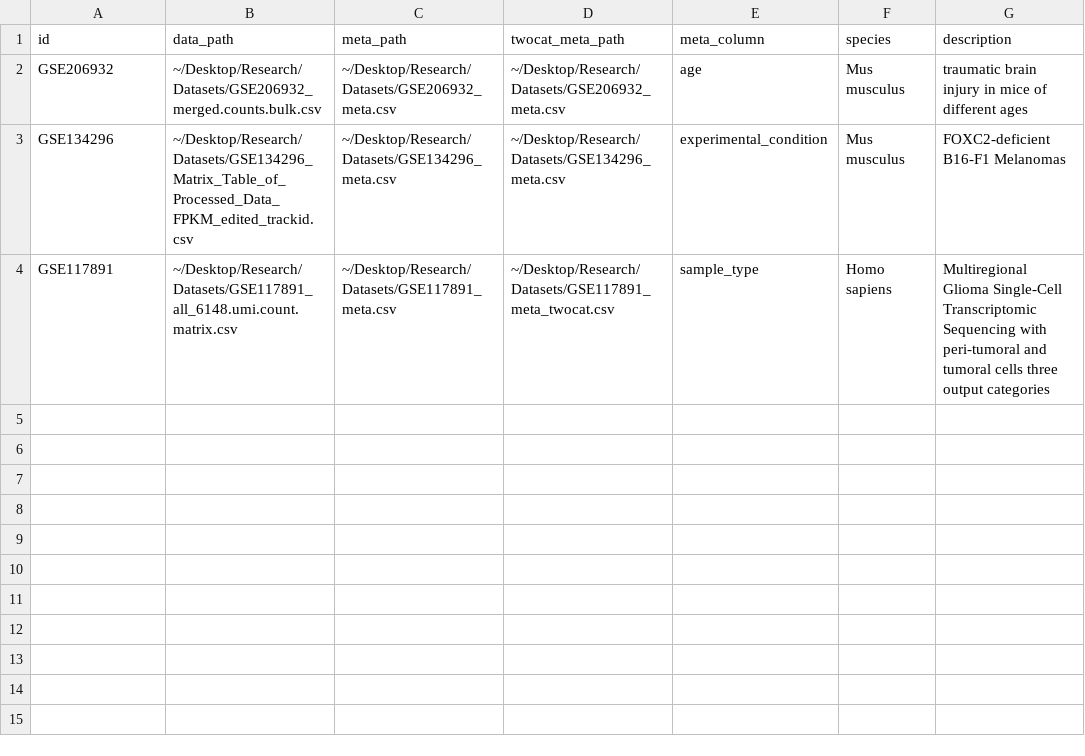
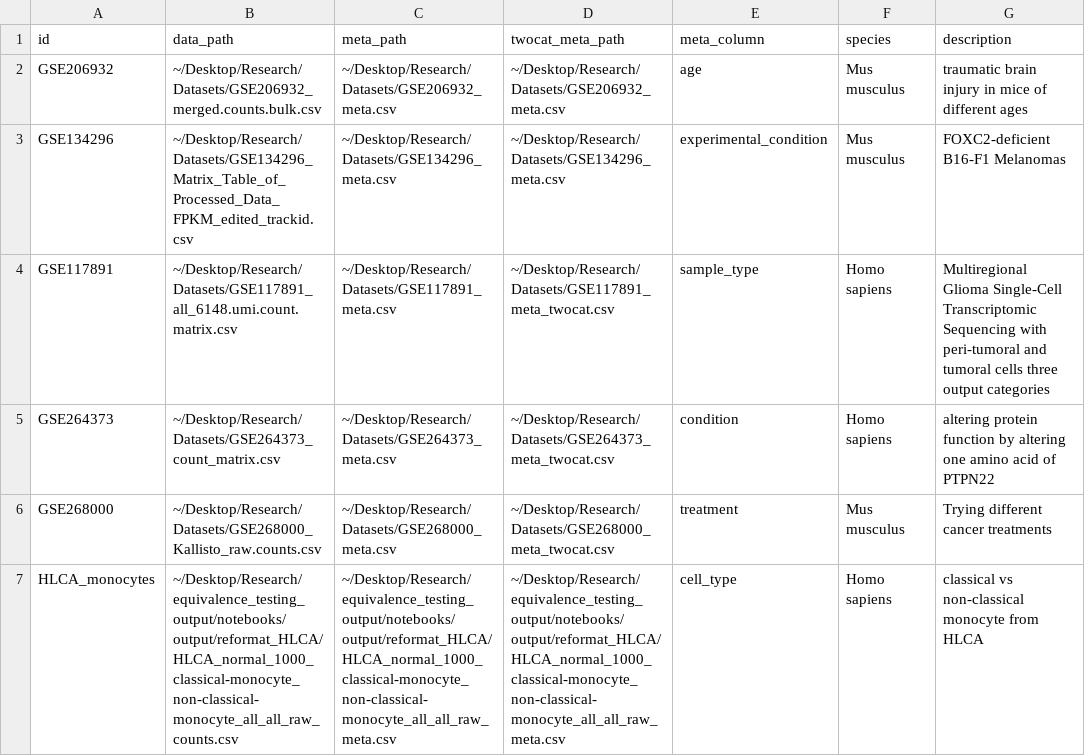
Before and after one commit to juliaolivieri/equivalence_testing, a CSV file: data/data_files.csv, drawn as a sheet; the diff names each change by its address in the sheet, - before the commit and + after, or states it on an @@ line.

Commit message:
added more datasets to be analyzed, fixed bug with perform_test

```diff
--- a/data/data_files.csv
+++ b/data/data_files.csv
+row 5: GSE264373 | ~/Desktop/Research/Datasets/GSE264373_count_matrix.csv | ~/Desktop/Research/Datasets/GSE264373_meta.csv | ~/Desktop/Research/Datasets/GSE264373_meta_twocat.csv | condition | Homo sapiens | altering protein function by altering one amino acid of PTPN22
+row 6: GSE268000 | ~/Desktop/Research/Datasets/GSE268000_Kallisto_raw.counts.csv | ~/Desktop/Research/Datasets/GSE268000_meta.csv | ~/Desktop/Research/Datasets/GSE268000_meta_twocat.csv | treatment | Mus musculus | Trying different cancer treatments
+row 7: HLCA_monocytes | ~/Desktop/Research/equivalence_testing_output/notebooks/output/reformat_HLCA/HLCA_normal_1000_classical-monocyte_non-classical-monocyte_all_all_raw_counts.csv | ~/Desktop/Research/equivalence_testing_output/notebooks/output/reformat_HLCA/HLCA_normal_1000_classical-monocyte_non-classical-monocyte_all_all_raw_meta.csv | ~/Desktop/Research/equivalence_testing_output/notebooks/output/reformat_HLCA/HLCA_normal_1000_classical-monocyte_non-classical-monocyte_all_all_raw_meta.csv | cell_type | Homo sapiens | classical vs non-classical monocyte from HLCA
```
Also changed, not shown: 5 other files.
